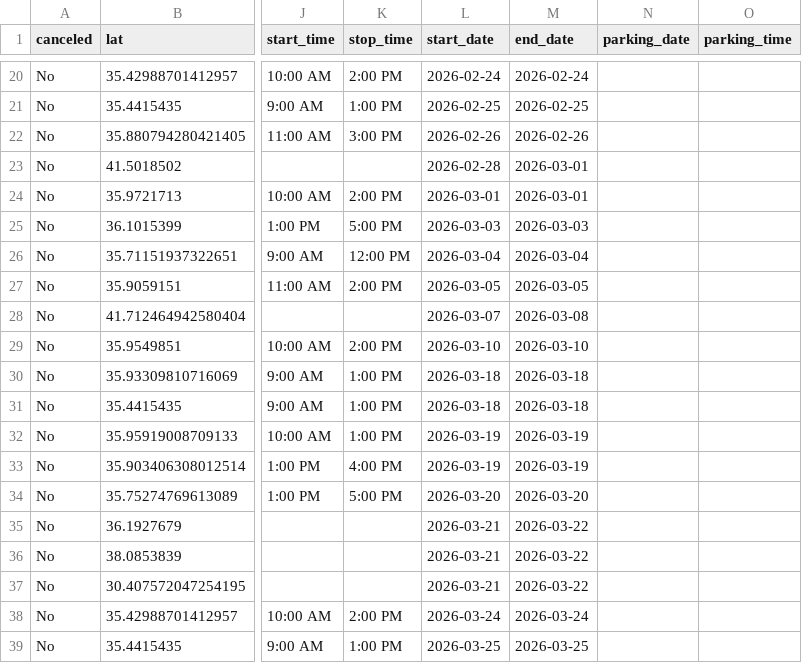
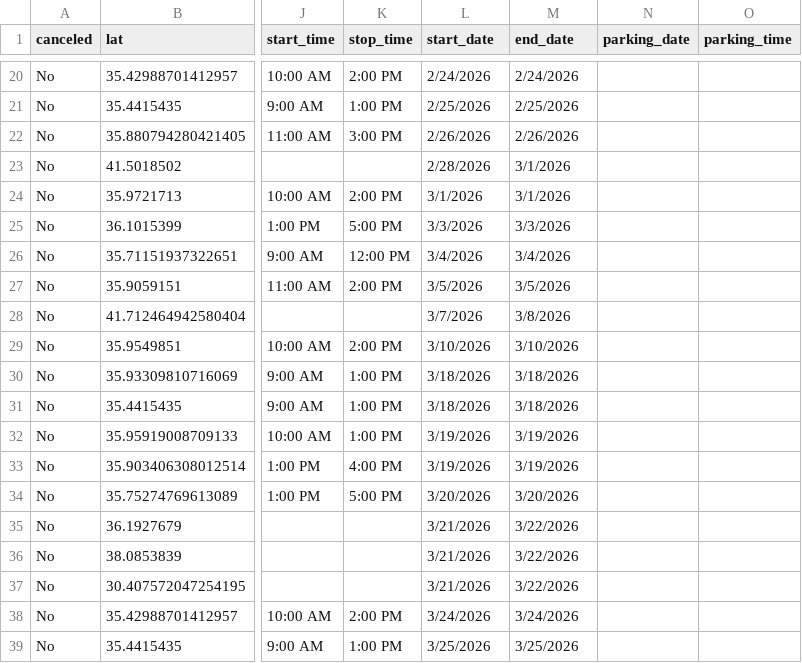
Before and after one commit to ITDeptAdmin/ScheduleMap, a CSV file: Clinic Master Schedule for git.csv, drawn as a sheet; only a part is shown, gaps mark what is left out; the diff covers the shown part only; the diff names each change by its address in the sheet, - before the commit and + after, or states it on an @@ line.

```diff
--- a/Clinic Master Schedule for git.csv
+++ b/Clinic Master Schedule for git.csv
-L20 (start_date): 2026-02-24
+L20 (start_date): 2/24/2026
-M20 (end_date): 2026-02-24
+M20 (end_date): 2/24/2026
-L21 (start_date): 2026-02-25
+L21 (start_date): 2/25/2026
-M21 (end_date): 2026-02-25
+M21 (end_date): 2/25/2026
-L22 (start_date): 2026-02-26
+L22 (start_date): 2/26/2026
-M22 (end_date): 2026-02-26
+M22 (end_date): 2/26/2026
-L23 (start_date): 2026-02-28
+L23 (start_date): 2/28/2026
-M23:M24 (end_date): 2026-03-01
+M23:M24 (end_date): 3/1/2026
-L24 (start_date): 2026-03-01
+L24 (start_date): 3/1/2026
-L25 (start_date): 2026-03-03
+L25 (start_date): 3/3/2026
-M25 (end_date): 2026-03-03
+M25 (end_date): 3/3/2026
-L26 (start_date): 2026-03-04
+L26 (start_date): 3/4/2026
-M26 (end_date): 2026-03-04
+M26 (end_date): 3/4/2026
-L27 (start_date): 2026-03-05
+L27 (start_date): 3/5/2026
-M27 (end_date): 2026-03-05
+M27 (end_date): 3/5/2026
-L28 (start_date): 2026-03-07
+L28 (start_date): 3/7/2026
-M28 (end_date): 2026-03-08
+M28 (end_date): 3/8/2026
-L29 (start_date): 2026-03-10
+L29 (start_date): 3/10/2026
-M29 (end_date): 2026-03-10
+M29 (end_date): 3/10/2026
-L30:L31 (start_date): 2026-03-18
+L30:L31 (start_date): 3/18/2026
-M30:M31 (end_date): 2026-03-18
+M30:M31 (end_date): 3/18/2026
-L32:L33 (start_date): 2026-03-19
+L32:L33 (start_date): 3/19/2026
-M32:M33 (end_date): 2026-03-19
+M32:M33 (end_date): 3/19/2026
-L34 (start_date): 2026-03-20
+L34 (start_date): 3/20/2026
-M34 (end_date): 2026-03-20
+M34 (end_date): 3/20/2026
-L35:L37 (start_date): 2026-03-21
+L35:L37 (start_date): 3/21/2026
-M35:M37 (end_date): 2026-03-22
+M35:M37 (end_date): 3/22/2026
-L38 (start_date): 2026-03-24
+L38 (start_date): 3/24/2026
-M38 (end_date): 2026-03-24
+M38 (end_date): 3/24/2026
-L39 (start_date): 2026-03-25
+L39 (start_date): 3/25/2026
-M39 (end_date): 2026-03-25
+M39 (end_date): 3/25/2026
```
Also changed, not shown: 94 edited cells elsewhere in this file.
